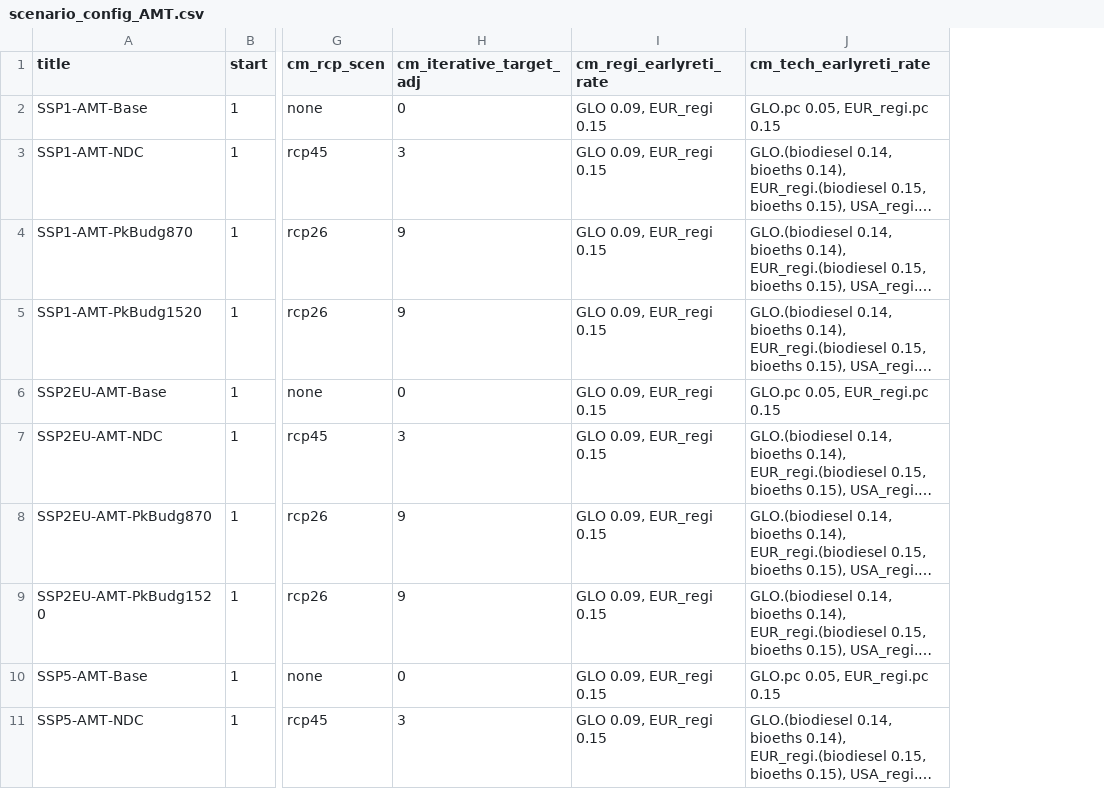
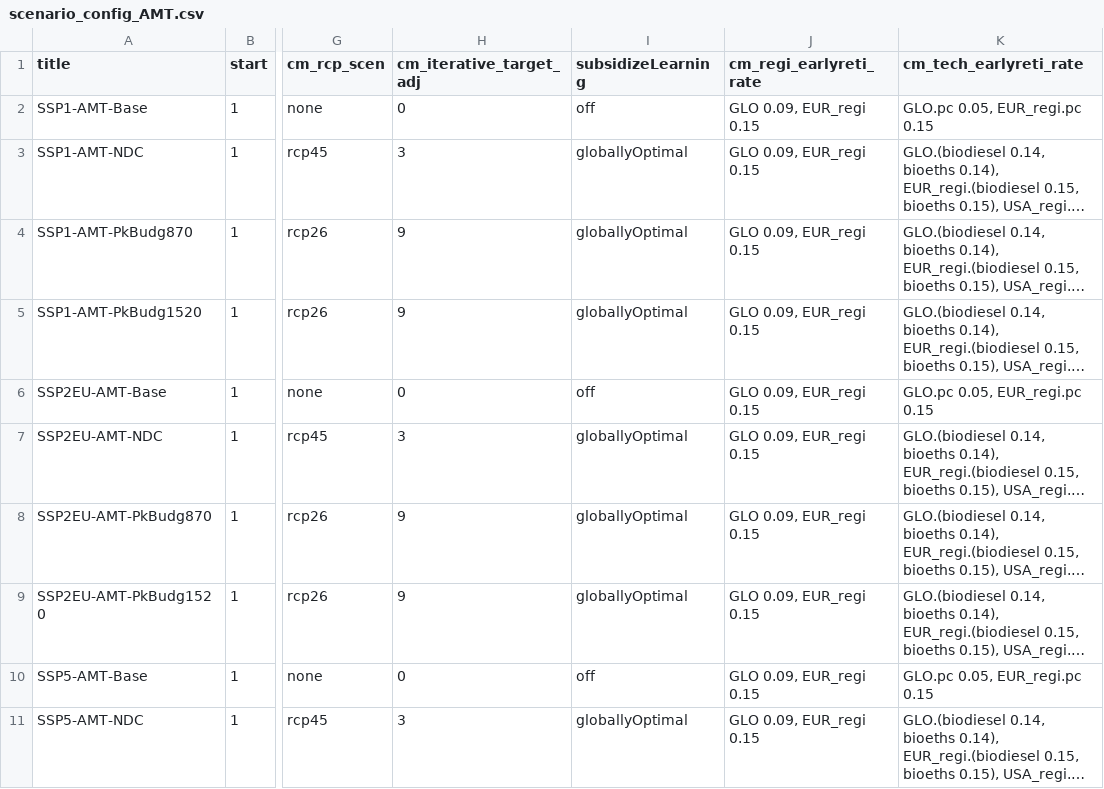
Before and after one commit to remindmodel/remind, a CSV file: config/scenario_config_AMT.csv, drawn as a sheet; only a part is shown, gaps mark what is left out; long unchanged cells end in …; the diff names each change by its address in the sheet, - before the commit and + after, or states it on an @@ line.

Commit message:
update AMT and ARIADNE configs

```diff
--- a/config/scenario_config_AMT.csv
+++ b/config/scenario_config_AMT.csv
+column I (subsidizeLearning), rows 2-11: off | globallyOptimal | globallyOptimal | globallyOptimal | off | globallyOptimal | globallyOptimal | globallyOptimal | off | globallyOptimal
```
